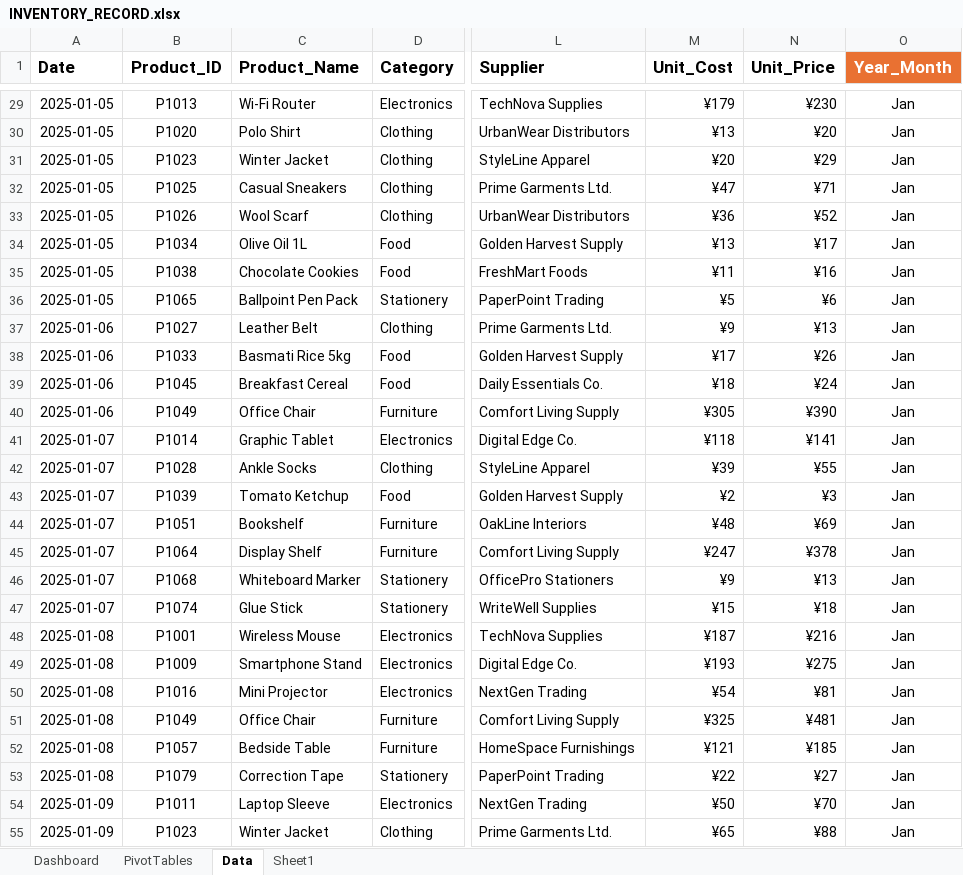
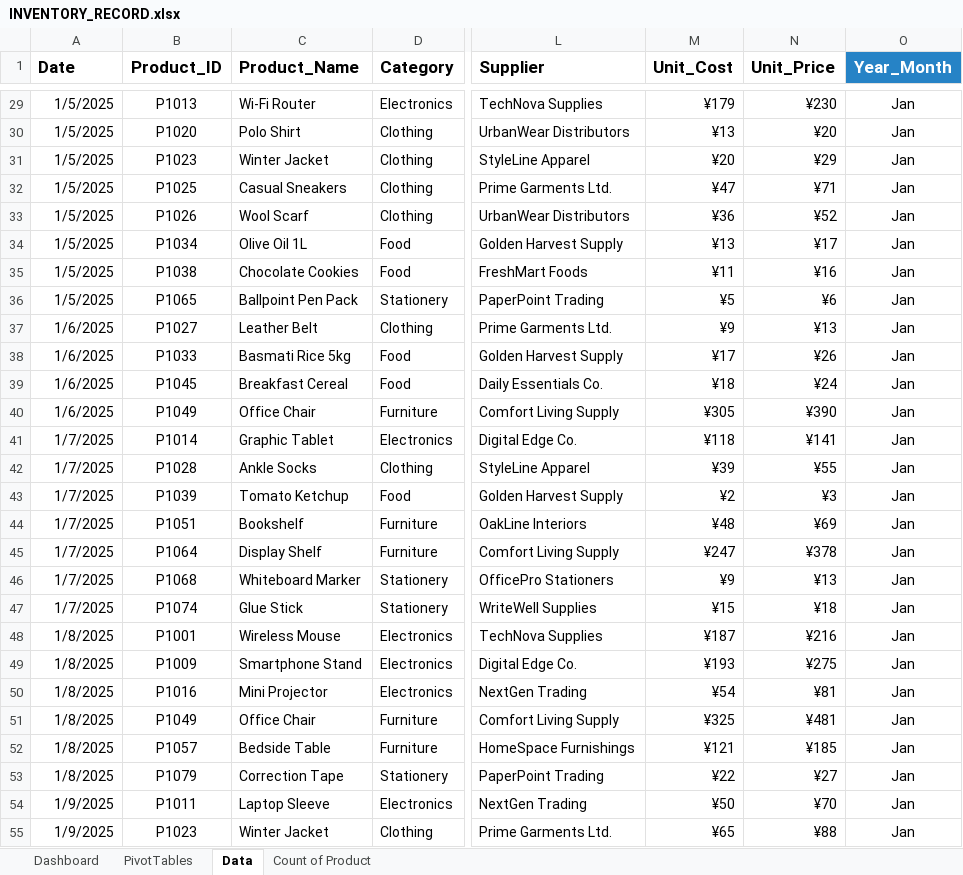
Before and after one commit to sabazafar209-wq/Inventory_Data_Analysis, an Excel workbook: INVENTORY_RECORD.xlsx, sheet Data, drawn as a sheet; only a part is shown, gaps mark what is left out; values as stored, in another font and other column widths than the file's, no borders; table styles not drawn; the diff covers the shown part only; the diff names each change by its address in the sheet, - before the commit and + after, or states it on an @@ line.

```diff
--- a/INVENTORY_RECORD.xlsx (sheet Data)
+++ b/INVENTORY_RECORD.xlsx (sheet Data)
-sheet tab: Sheet1
+sheet tab: Count of Product
-O1 fill: #E97132
+O1 fill: #2683C6
-A29:A36 (Date): 2025-01-05
+A29:A36 (Date): 1/5/2025
-A37:A40 (Date): 2025-01-06
+A37:A40 (Date): 1/6/2025
-A41:A47 (Date): 2025-01-07
+A41:A47 (Date): 1/7/2025
-A48:A53 (Date): 2025-01-08
+A48:A53 (Date): 1/8/2025
-A54:A55 (Date): 2025-01-09
+A54:A55 (Date): 1/9/2025
```
Also changed, not shown: 1973 edited cells elsewhere in this sheet, sheet PivotTables, sheet Dashboard, hidden cells, charts or pictures.
